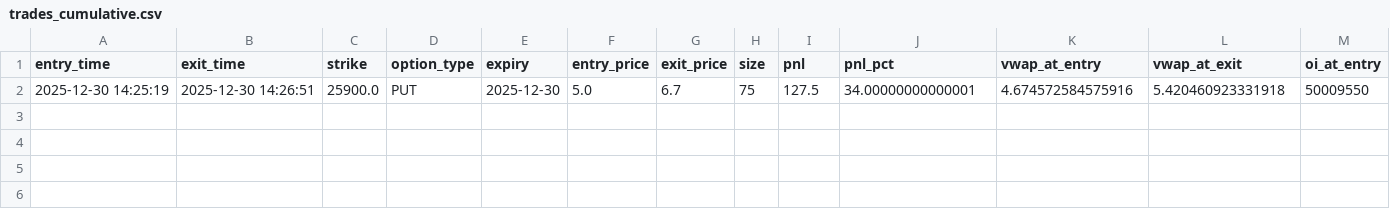
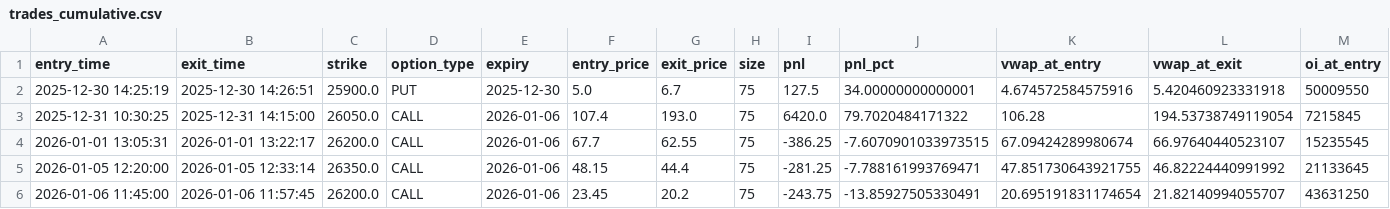
Before and after one commit to SynapticTrading/expmanishstrat, a CSV file: paper_trading/logs/trades_cumulative.csv, drawn as a sheet; only a part is shown; rows hold the shown columns only; the diff names each change by its address in the sheet, - before the commit and + after, or states it on an @@ line.

```diff
--- a/paper_trading/logs/trades_cumulative.csv
+++ b/paper_trading/logs/trades_cumulative.csv
+row 3: 2025-12-31 10:30:25 | 2025-12-31 14:15:00 | 26050.0 | CALL | 2026-01-06 | 107.4 | 193.0 | 75 | 6420.0 | 79.7020484171322 | 106.28 | 194.53738749119054 | 7215845
+row 4: 2026-01-01 13:05:31 | 2026-01-01 13:22:17 | 26200.0 | CALL | 2026-01-06 | 67.7 | 62.55 | 75 | -386.25 | -7.6070901033973515 | 67.09424289980674 | 66.97640440523107 | 15235545
+row 5: 2026-01-05 12:20:00 | 2026-01-05 12:33:14 | 26350.0 | CALL | 2026-01-06 | 48.15 | 44.4 | 75 | -281.25 | -7.788161993769471 | 47.851730643921755 | 46.82224440991992 | 21133645
+row 6: 2026-01-06 11:45:00 | 2026-01-06 11:57:45 | 26200.0 | CALL | 2026-01-06 | 23.45 | 20.2 | 75 | -243.75 | -13.85927505330491 | 20.695191831174654 | 21.82140994055707 | 43631250
```
Also changed, not shown: 8 other files.
